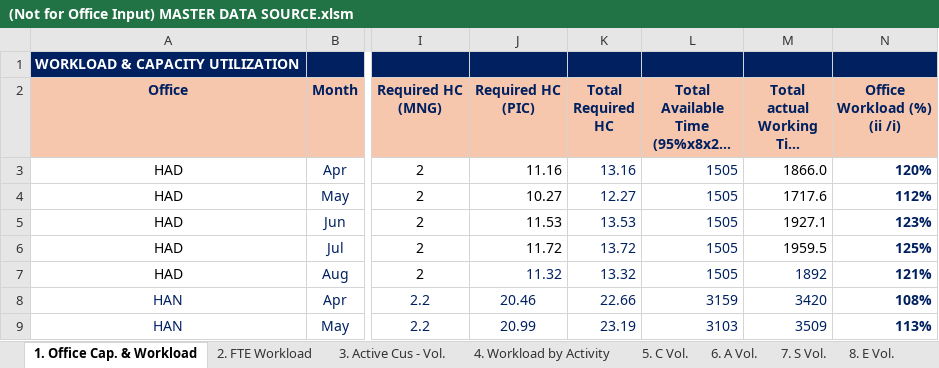
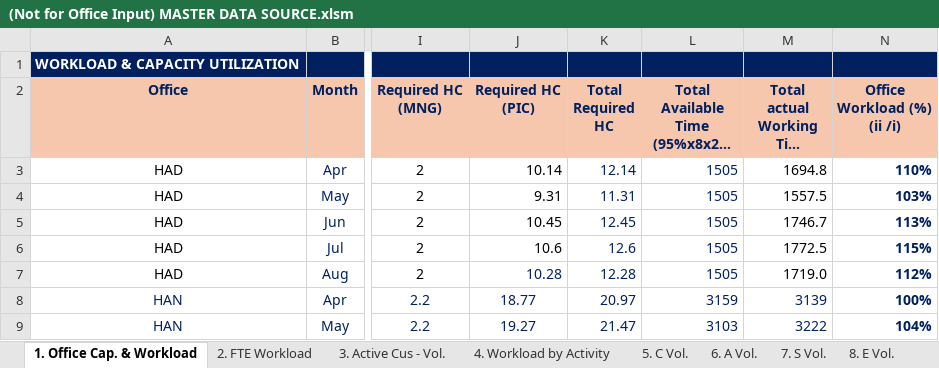
Before and after one commit to NgocYlvn/cs_workload_capacity_2026FY, an Excel workbook: (Not for Office Input) MASTER DATA SOURCE.xlsm, sheet 1. Office Cap. & Workload, drawn as a sheet; only a part is shown, gaps mark what is left out; long unchanged cells end in …; values as stored, in another font and other column widths than the file's, no borders; charts and pictures and conditional formats not drawn; the diff covers the shown part only; the diff names each change by its address in the sheet, - before the commit and + after, or states it on an @@ line.

```diff
--- a/(Not for Office Input) MASTER DATA SOURCE.xlsm (sheet 1. Office Cap. & Workload)
+++ b/(Not for Office Input) MASTER DATA SOURCE.xlsm (sheet 1. Office Cap. & Workload)
-J3 (Required HC (PIC)): 11.16
+J3 (Required HC (PIC)): 10.14
-K3 (Total Required HC): 13.16
+K3 (Total Required HC): 12.14
-M3: 1866.0
+M3: 1694.8
-N3 (Office Workload (%) (ii /i)): 120%
+N3 (Office Workload (%) (ii /i)): 110%
-J4 (Required HC (PIC)): 10.27
+J4 (Required HC (PIC)): 9.31
-K4 (Total Required HC): 12.27
+K4 (Total Required HC): 11.31
-M4: 1717.6
+M4: 1557.5
-N4 (Office Workload (%) (ii /i)): 112%
+N4 (Office Workload (%) (ii /i)): 103%
-J5 (Required HC (PIC)): 11.53
+J5 (Required HC (PIC)): 10.45
-K5 (Total Required HC): 13.53
+K5 (Total Required HC): 12.45
-M5: 1927.1
+M5: 1746.7
-N5 (Office Workload (%) (ii /i)): 123%
+N5 (Office Workload (%) (ii /i)): 113%
-J6 (Required HC (PIC)): 11.72
+J6 (Required HC (PIC)): 10.6
-K6 (Total Required HC): 13.72
+K6 (Total Required HC): 12.6
-M6: 1959.5
+M6: 1772.5
-N6 (Office Workload (%) (ii /i)): 125%
+N6 (Office Workload (%) (ii /i)): 115%
-J7 (Required HC (PIC)): 11.32
+J7 (Required HC (PIC)): 10.28
-K7 (Total Required HC): 13.32
+K7 (Total Required HC): 12.28
-M7: 1892
+M7: 1719.0
-M7 text colour: #002060
+M7 text colour: black
-N7 (Office Workload (%) (ii /i)): 121%
+N7 (Office Workload (%) (ii /i)): 112%
-J8 (Required HC (PIC)): 20.46
+J8 (Required HC (PIC)): 18.77
-K8 (Total Required HC): 22.66
+K8 (Total Required HC): 20.97
-M8: 3420
+M8: 3139
-N8 (Office Workload (%) (ii /i)): 108%
+N8 (Office Workload (%) (ii /i)): 100%
-J9 (Required HC (PIC)): 20.99
+J9 (Required HC (PIC)): 19.27
-K9 (Total Required HC): 23.19
+K9 (Total Required HC): 21.47
-M9: 3509
+M9: 3222
-N9 (Office Workload (%) (ii /i)): 113%
+N9 (Office Workload (%) (ii /i)): 104%
```
Also changed, not shown: 64 edited cells elsewhere in this sheet, sheet 2. FTE Workload, sheet 4. Workload by Activity, sheet 9. CS Resolutions Rate, sheet 10. YVF.
